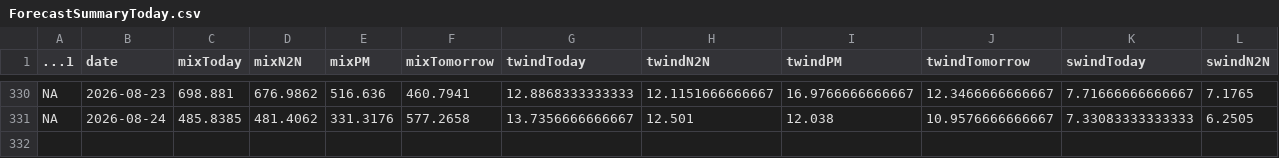
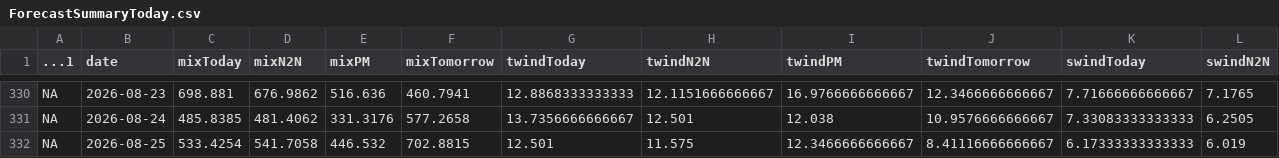
Before and after one commit to amoland1/crow-dashboard, a CSV file: data/ForecastSummaryToday.csv, drawn as a sheet; only a part is shown, gaps mark what is left out; rows hold the shown columns only; the diff names each change by its address in the sheet, - before the commit and + after, or states it on an @@ line.

```diff
--- a/data/ForecastSummaryToday.csv
+++ b/data/ForecastSummaryToday.csv
+row 332: NA | 2026-08-25 | 533.4254 | 541.7058 | 446.532 | 702.8815 | 12.501 | 11.575 | 12.3466666666667 | 8.41116666666667 | 6.17333333333333 | 6.019
```
Also changed, not shown: data/RecentOzone.csv, data/RecentOzone_Carus.csv, 9 other files.
